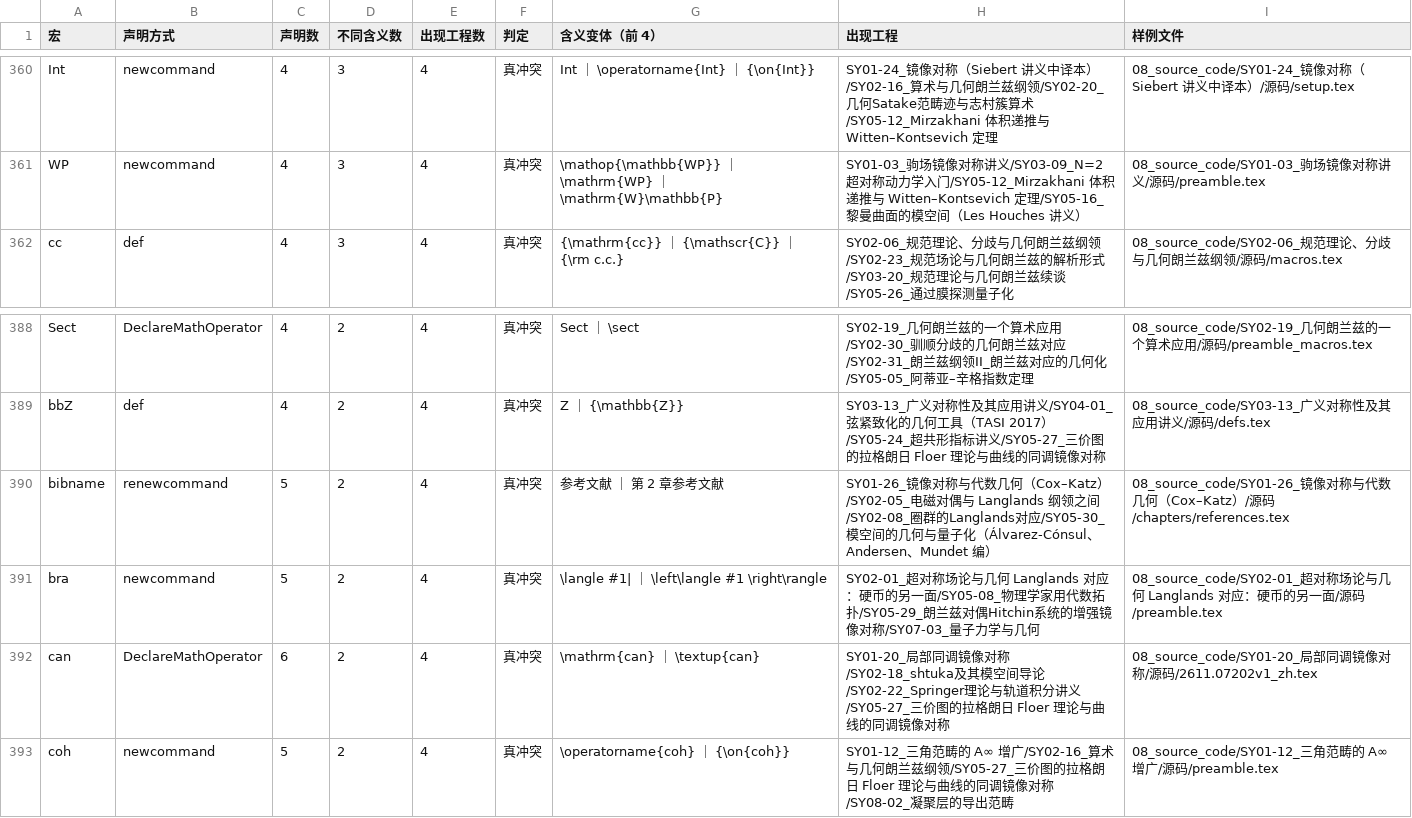
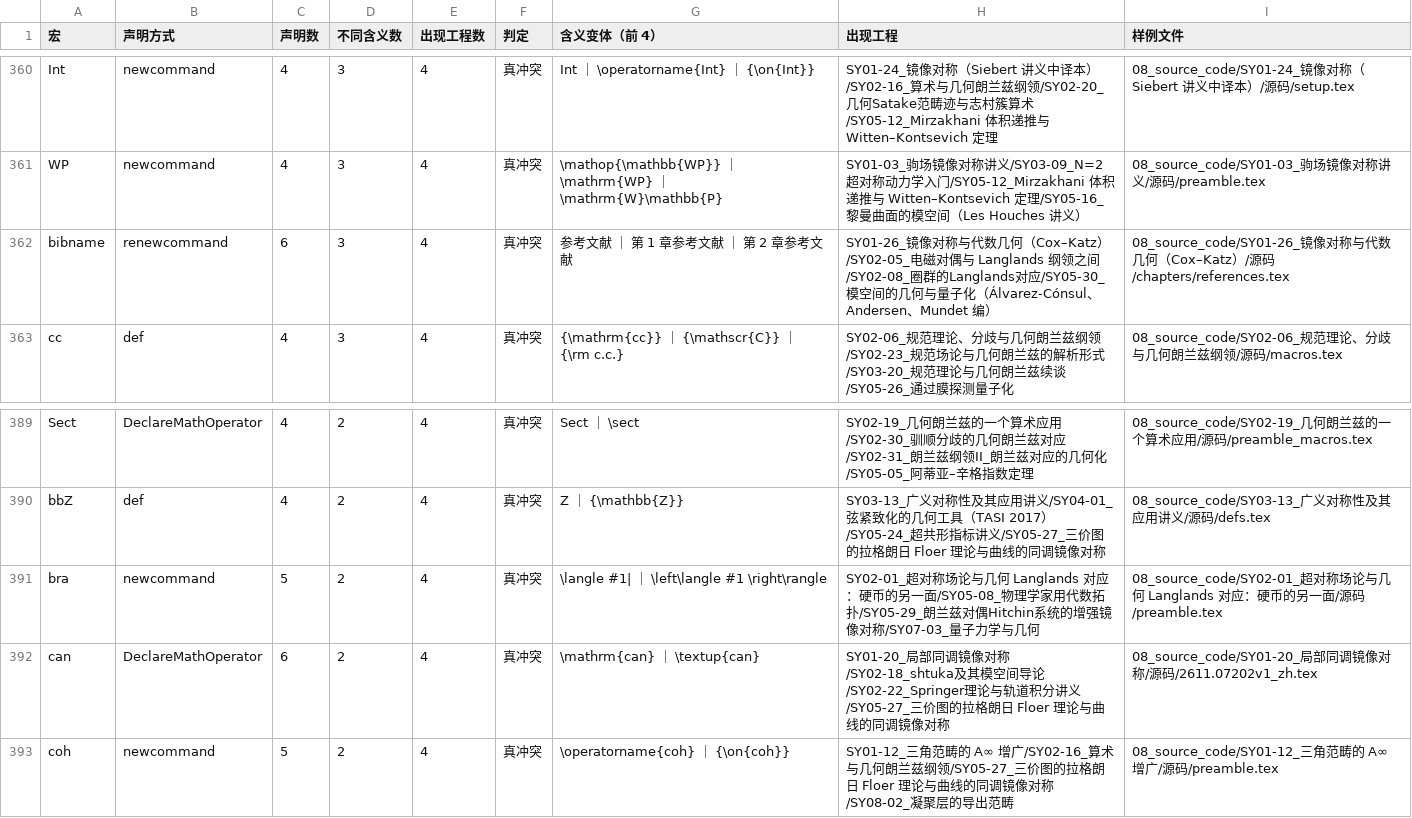
Before and after one commit to lzxsusy/mathtranslate, a TSV file: 01_corpus_zh/数语规范/MACROS.tsv, drawn as a sheet; only a part is shown, gaps mark what is left out.

```diff
--- a/01_corpus_zh/数语规范/MACROS.tsv
+++ b/01_corpus_zh/数语规范/MACROS.tsv
@@ -361,2 +361,3 @@ Int	newcommand	4	3	4	真冲突	Int ｜ \operatorname{Int} ｜ {\on{Int}}	SY01-24
 WP	newcommand	4	3	4	真冲突	\mathop{\mathbb{WP}} ｜ \mathrm{WP} ｜ \mathrm{W}\mathbb{P}	SY01-03_驹场镜像对称讲义/SY03-09_N=2 超对称动力学入门/SY05-12_Mirzakhani 体积递推与 Witten–Kontsevich 定理/SY05-16_黎曼曲面的模空间（Les Houches 讲义）	08_source_code/SY01-03_驹场镜像对称讲义/源码/preamble.tex
+bibname	renewcommand	6	3	4	真冲突	参考文献 ｜ 第 1 章参考文献 ｜ 第 2 章参考文献	SY01-26_镜像对称与代数几何（Cox–Katz）/SY02-05_电磁对偶与 Langlands 纲领之间/SY02-08_圈群的Langlands对应/SY05-30_模空间的几何与量子化（Álvarez-Cónsul、Andersen、Mundet 编）	08_source_code/SY01-26_镜像对称与代数几何（Cox–Katz）/源码/chapters/references.tex
 cc	def	4	3	4	真冲突	{\mathrm{cc}} ｜ {\mathscr{C}} ｜ {\rm c.c.}	SY02-06_规范理论、分歧与几何朗兰兹纲领/SY02-23_规范场论与几何朗兰兹的解析形式/SY03-20_规范理论与几何朗兰兹续谈/SY05-26_通过膜探测量子化	08_source_code/SY02-06_规范理论、分歧与几何朗兰兹纲领/源码/macros.tex
@@ -389,3 +390,2 @@ Sect	DeclareMathOperator	4	2	4	真冲突	Sect ｜ \sect	SY02-19_几何朗兰兹
 bbZ	def	4	2	4	真冲突	Z ｜ {\mathbb{Z}}	SY03-13_广义对称性及其应用讲义/SY04-01_弦紧致化的几何工具（TASI 2017）/SY05-24_超共形指标讲义/SY05-27_三价图的拉格朗日 Floer 理论与曲线的同调镜像对称	08_source_code/SY03-13_广义对称性及其应用讲义/源码/defs.tex
-bibname	renewcommand	5	2	4	真冲突	参考文献 ｜ 第 2 章参考文献	SY01-26_镜像对称与代数几何（Cox–Katz）/SY02-05_电磁对偶与 Langlands 纲领之间/SY02-08_圈群的Langlands对应/SY05-30_模空间的几何与量子化（Álvarez-Cónsul、Andersen、Mundet 编）	08_source_code/SY01-26_镜像对称与代数几何（Cox–Katz）/源码/chapters/references.tex
 bra	newcommand	5	2	4	真冲突	\langle #1| ｜ \left\langle #1 \right\rangle	SY02-01_超对称场论与几何 Langlands 对应：硬币的另一面/SY05-08_物理学家用代数拓扑/SY05-29_朗兰兹对偶Hitchin系统的增强镜像对称/SY07-03_量子力学与几何	08_source_code/SY02-01_超对称场论与几何 Langlands 对应：硬币的另一面/源码/preamble.tex
```
Also changed, not shown: 01_corpus_zh/数语规范/CONFLICTS.tsv, 01_corpus_zh/数语规范/TERMS.tsv, 30 other files.
